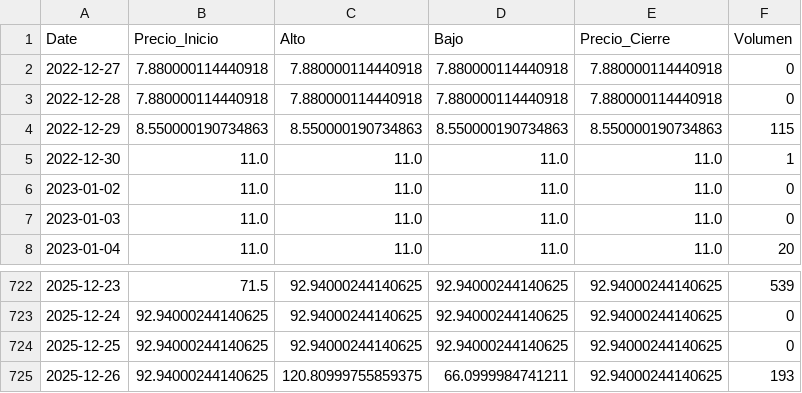
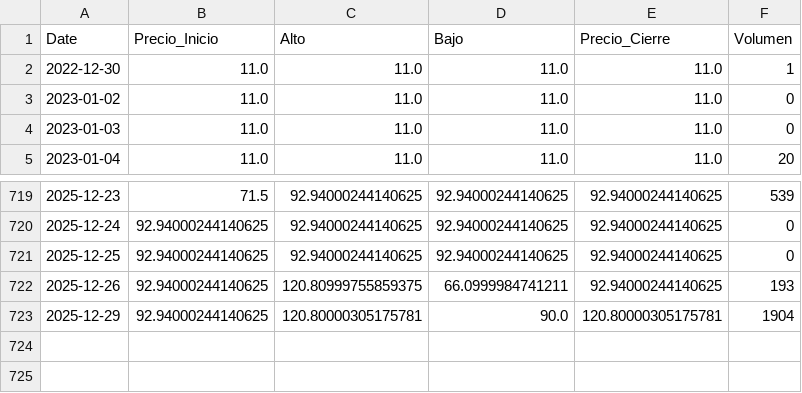
Before and after one commit to WilAndy-academiaMW/tradingvenezuela, a CSV file: bolsaDvalores/archivos/Montesco.csv, drawn as a sheet; only a part is shown, gaps mark what is left out.

```diff
--- a/bolsaDvalores/archivos/Montesco.csv
+++ b/bolsaDvalores/archivos/Montesco.csv
@@ -1,5 +1,2 @@
 Date,Precio_Inicio,Alto,Bajo,Precio_Cierre,Volumen
-2022-12-27,7.880000114440918,7.880000114440918,7.880000114440918,7.880000114440918,0
-2022-12-28,7.880000114440918,7.880000114440918,7.880000114440918,7.880000114440918,0
-2022-12-29,8.550000190734863,8.550000190734863,8.550000190734863,8.550000190734863,115
 2022-12-30,11.0,11.0,11.0,11.0,1
@@ -725 +722,2 @@ Date,Precio_Inicio,Alto,Bajo,Precio_Cierre,Volumen
 2025-12-26,92.94000244140625,120.80999755859375,66.0999984741211,92.94000244140625,193
+2025-12-29,92.94000244140625,120.80000305175781,90.0,120.80000305175781,1904
```
Also changed, not shown: bolsaDvalores/archivos/Crecepymes.csv, bolsaDvalores/archivos/Dominguez & Ci.csv, 27 other files.
